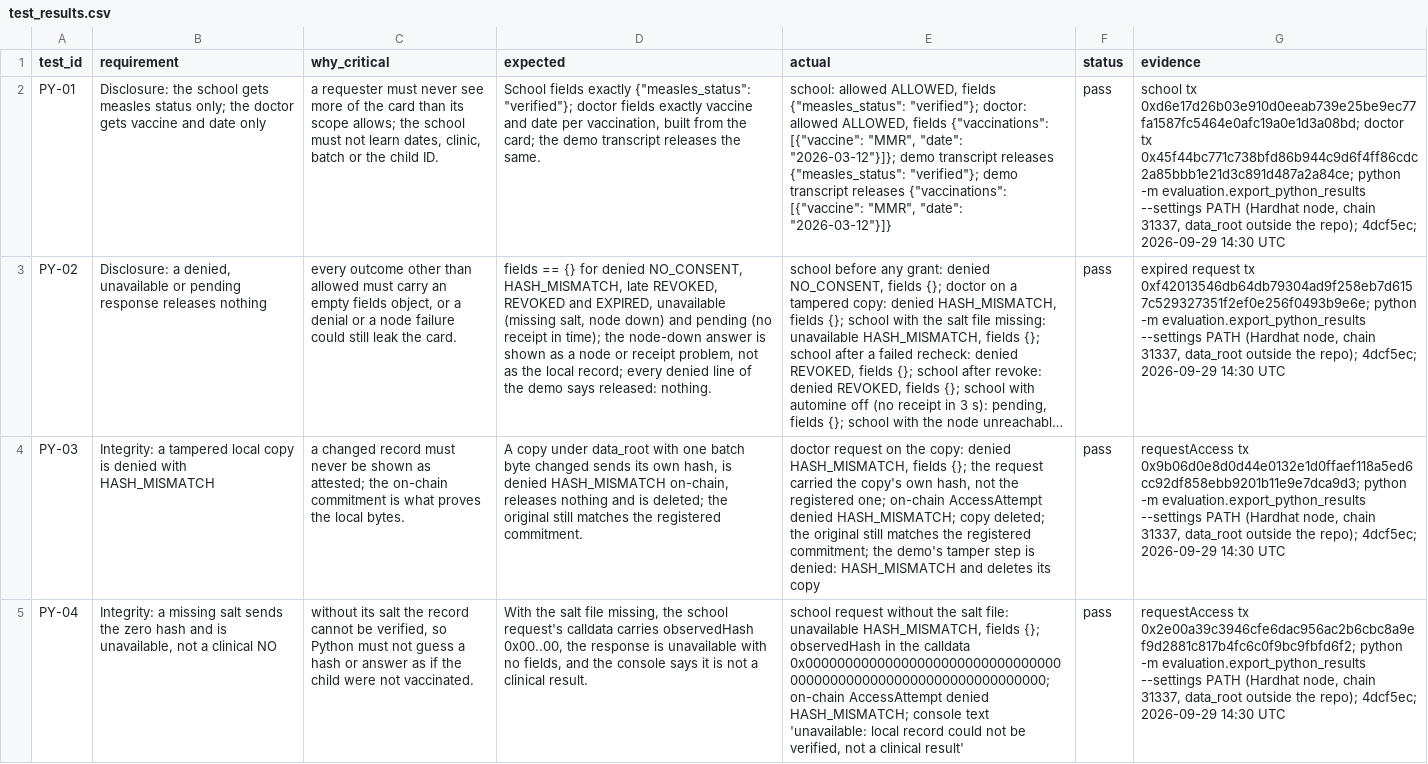
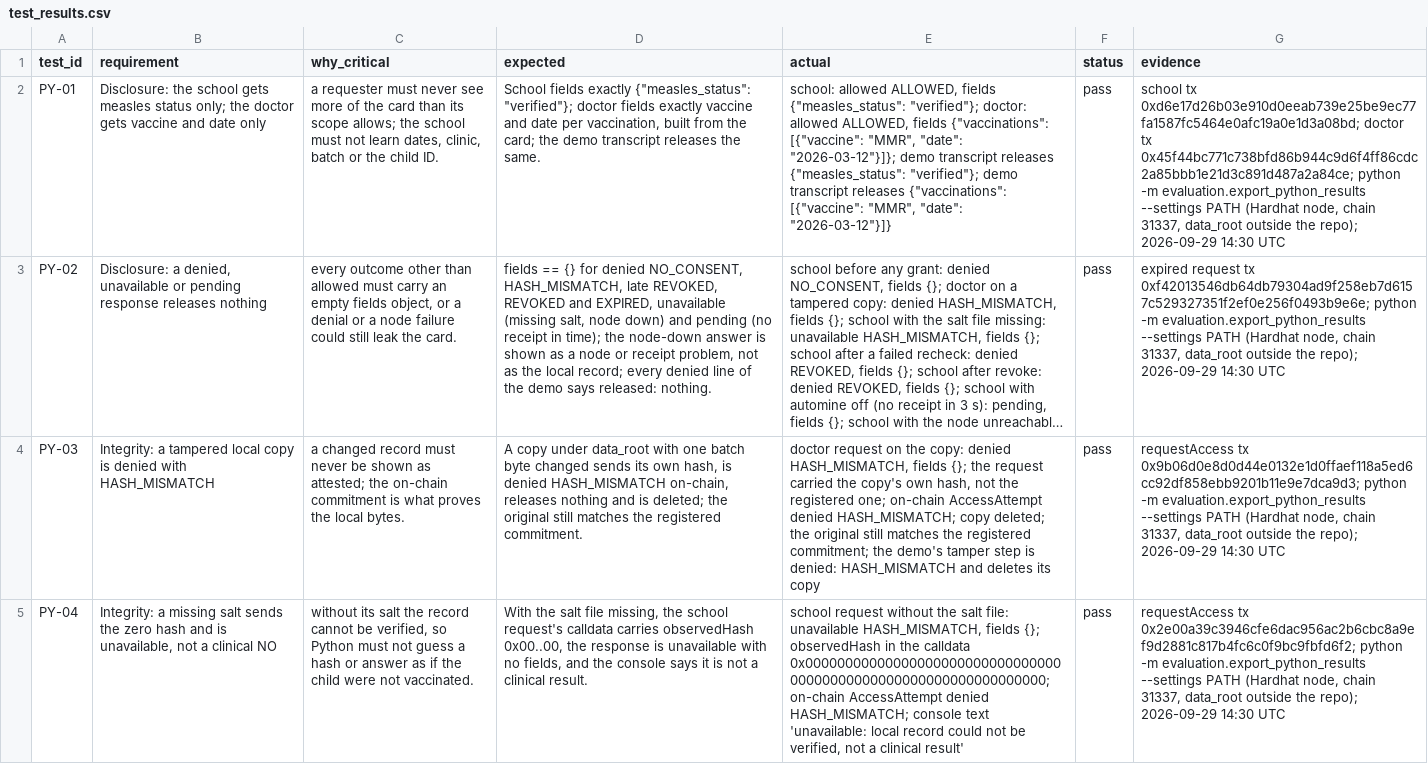
Before and after one commit to Rasto712/blockchains_vaccination_project, a CSV file: evaluation/results/test_results.csv, drawn as a sheet; only a part is shown; long unchanged cells end in …; the diff covers the shown part only; the diff names each change by its address in the sheet, - before the commit and + after, or states it on an @@ line.

```diff
--- a/evaluation/results/test_results.csv
+++ b/evaluation/results/test_results.csv
-G2 (evidence): …the repo); 4dcf5ec; 2026-09-29 14:30…
+G2 (evidence): …the repo); 2026-09-29 14:30…
-G3 (evidence): …the repo); 4dcf5ec; 2026-09-29 14:30…
+G3 (evidence): …the repo); 2026-09-29 14:30…
-G4 (evidence): …the repo); 4dcf5ec; 2026-09-29 14:30…
+G4 (evidence): …the repo); 2026-09-29 14:30…
-G5 (evidence): …the repo); 4dcf5ec; 2026-09-29 14:30…
+G5 (evidence): …the repo); 2026-09-29 14:30…
```
Also changed, not shown: 9 edited cells elsewhere in this file, evaluation/results/solidity_test_results.csv, 7 other files.
